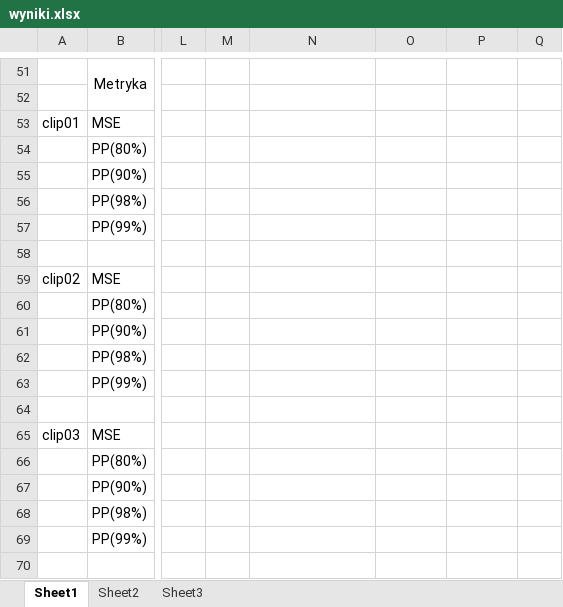
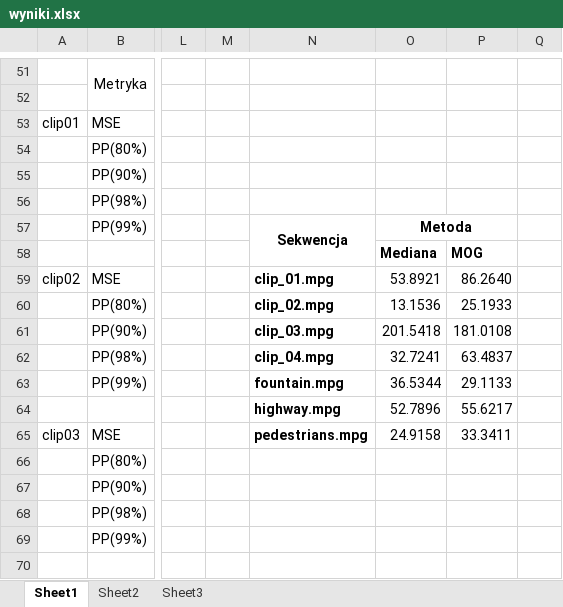
Before and after one commit to zbigus/inicjalizacja-tla, an Excel workbook: doc/wyniki.xlsx, sheet Sheet1, drawn as a sheet; only a part is shown, gaps mark what is left out; values as stored, in another font and other column widths than the file's, no borders; charts and pictures and conditional formats not drawn; rows hold the shown columns only; the diff covers the shown part only; the diff names each change by its address in the sheet, - before the commit and + after, or states it on an @@ line.

```diff
--- a/doc/wyniki.xlsx (sheet Sheet1)
+++ b/doc/wyniki.xlsx (sheet Sheet1)
-N57: (empty)
+N57: Sekwencja
+N57:N58 merged
-O57: (empty)
+O57: Metoda
+O57:P57 merged
-row 58: (empty)
+row 58:  |  |  |  |  | Mediana | MOG
-N59: (empty)
+N59: clip_01.mpg
-O59: (empty)
+O59: 53.8921
-P59: (empty)
+P59: 86.2640
-N60: (empty)
+N60: clip_02.mpg
-O60: (empty)
+O60: 13.1536
-P60: (empty)
+P60: 25.1933
-N61: (empty)
+N61: clip_03.mpg
-O61: (empty)
+O61: 201.5418
-P61: (empty)
+P61: 181.0108
-N62: (empty)
+N62: clip_04.mpg
-O62: (empty)
+O62: 32.7241
-P62: (empty)
+P62: 63.4837
-N63: (empty)
+N63: fountain.mpg
-O63: (empty)
+O63: 36.5344
-P63: (empty)
+P63: 29.1133
-row 64: (empty)
+row 64:  |  |  |  | highway.mpg | 52.7896 | 55.6217
-N65: (empty)
+N65: pedestrians.mpg
-O65: (empty)
+O65: 24.9158
-P65: (empty)
+P65: 33.3411
```
Also changed, not shown: 63 added rows and 22 edited cells elsewhere in this sheet, charts or pictures, 6 other files.
